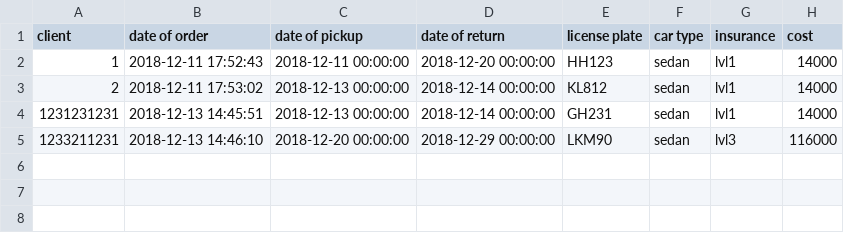
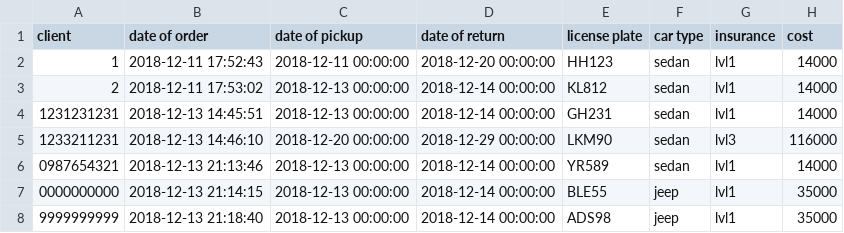
Before and after one commit to Arnarinn/ABIS, a CSV file: data/orders.csv, drawn as a sheet; the diff names each change by its address in the sheet, - before the commit and + after, or states it on an @@ line.

Commit message:
Fixed the problem with printing new orders with printSelectTable

```diff
--- a/data/orders.csv
+++ b/data/orders.csv
+row 6: 0987654321 | 2018-12-13 21:13:46 | 2018-12-13 00:00:00 | 2018-12-14 00:00:00 | YR589 | sedan | lvl1 | 14000
+row 7: 0000000000 | 2018-12-13 21:14:15 | 2018-12-13 00:00:00 | 2018-12-14 00:00:00 | BLE55 | jeep | lvl1 | 35000
+row 8: 9999999999 | 2018-12-13 21:18:40 | 2018-12-13 00:00:00 | 2018-12-14 00:00:00 | ADS98 | jeep | lvl1 | 35000
```
Also changed, not shown: data/cars.csv, data/customers.csv, 1 other file.
